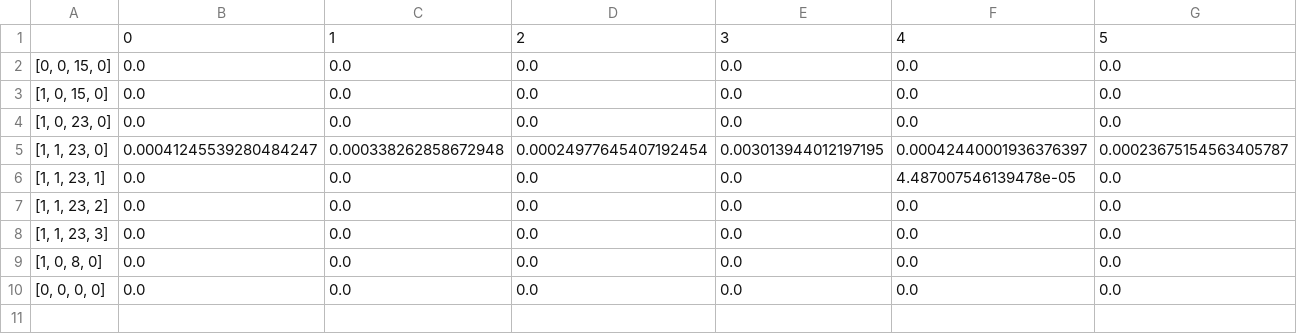
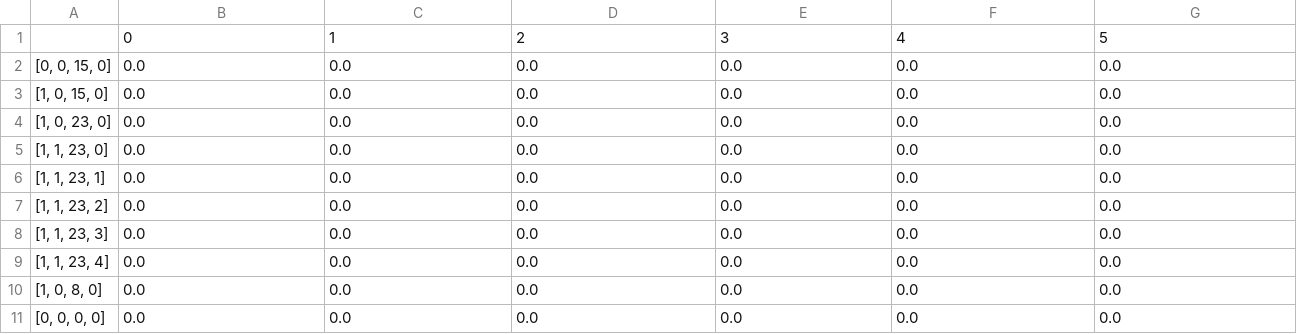
Before and after one commit to SouravPanda11/PYSC2-RL-Agents, a CSV file: Agent codes/Q-tables/Smart_Agent_Q_table_maxep_1.csv, drawn as a sheet; only a part is shown; rows hold the shown columns only; the diff covers the shown part only; the diff names each change by its address in the sheet, - before the commit and + after, or states it on an @@ line.

Commit message:
Changes done
1 - Restructured the Smart agent code so now we have core agent logic and ML logic different

2 - Added frozen_lake q learner for reference

3 - Working on DQN for smart agent

```diff
--- a/Agent codes/Q-tables/Smart_Agent_Q_table_maxep_1.csv
+++ b/Agent codes/Q-tables/Smart_Agent_Q_table_maxep_1.csv
-B5: 0.00041245539280484247
+B5: 0.0
-C5: 0.000338262858672948
+C5: 0.0
-D5: 0.00024977645407192454
+D5: 0.0
-E5: 0.003013944012197195
+E5: 0.0
-F5: 0.00042440001936376397
+F5: 0.0
-G5: 0.00023675154563405787
+G5: 0.0
-F6: 4.487007546139478e-05
+F6: 0.0
+row 9: [1, 1, 23, 4] | 0.0 | 0.0 | 0.0 | 0.0 | 0.0 | 0.0
```
Also changed, not shown: 2 edited cells elsewhere in this file, 6 other files.
